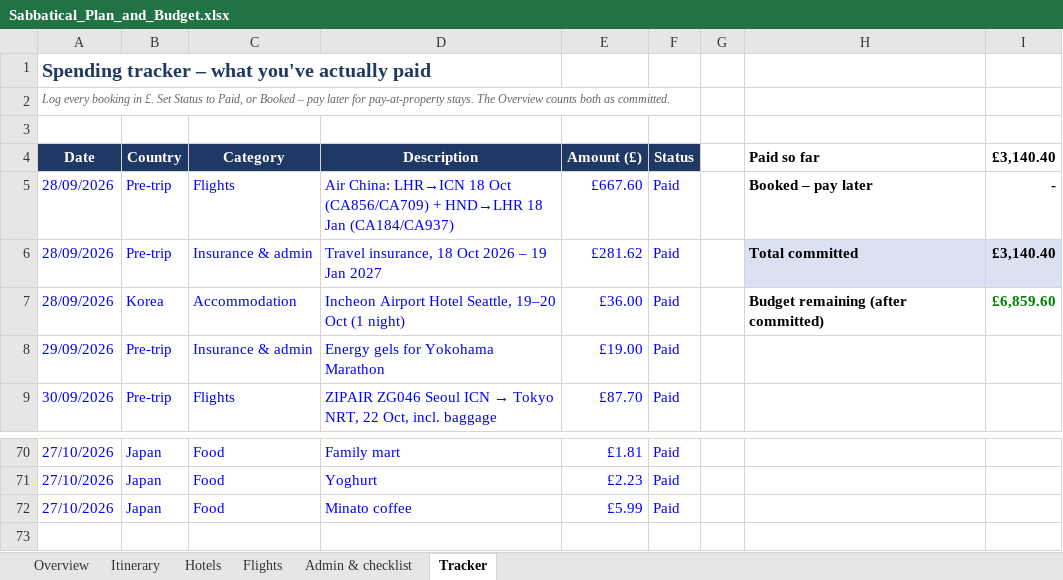
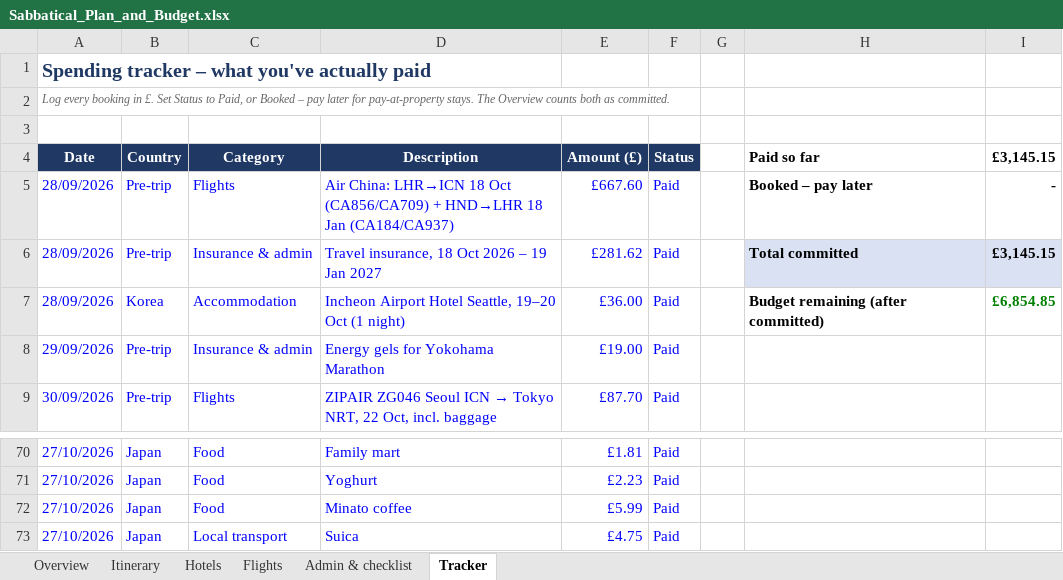
Before and after one commit to mhbae-dev/sabbatical-dashboard, an Excel workbook: Sabbatical_Plan_and_Budget.xlsx, sheet Tracker, drawn as a sheet; only a part is shown, gaps mark what is left out; values as stored, in another font and other column widths than the file's, no borders; the diff names each change by its address in the sheet, - before the commit and + after, or states it on an @@ line.

```diff
--- a/Sabbatical_Plan_and_Budget.xlsx (sheet Tracker)
+++ b/Sabbatical_Plan_and_Budget.xlsx (sheet Tracker)
-I4: £3,140.40
+I4: £3,145.15
-I6 (£3,145.15): £3,140.40
+I6 (£3,145.15): £3,145.15
-I7 (£3,145.15): £6,859.60
+I7 (£3,145.15): £6,854.85
+row 73: 27/10/2026 | Japan | Local transport | Suica | £4.75 | Paid
```
Also changed, not shown: sheet Overview, hidden cells.
